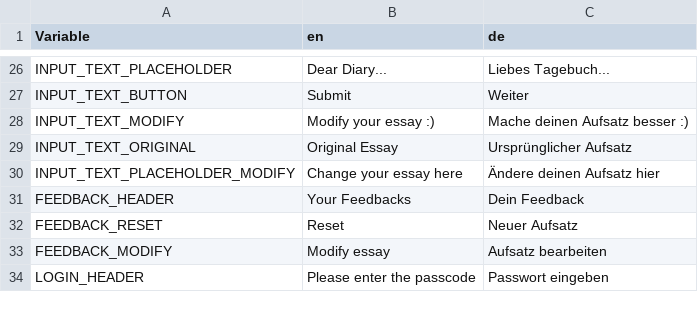
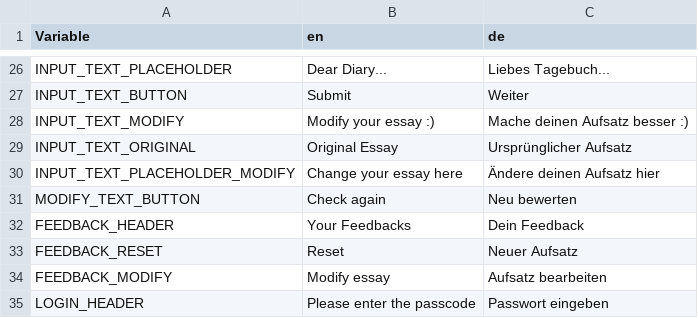
Before and after one commit to Kasneci-Lab/AI-assisted-writing, a CSV file: strings.csv, drawn as a sheet; only a part is shown, gaps mark what is left out; the diff names each change by its address in the sheet, - before the commit and + after, or states it on an @@ line.

Commit message:
Added Modify essay page

```diff
--- a/strings.csv
+++ b/strings.csv
+row 31: MODIFY_TEXT_BUTTON | Check again | Neu bewerten
```
Also changed, not shown: 5 other files.
